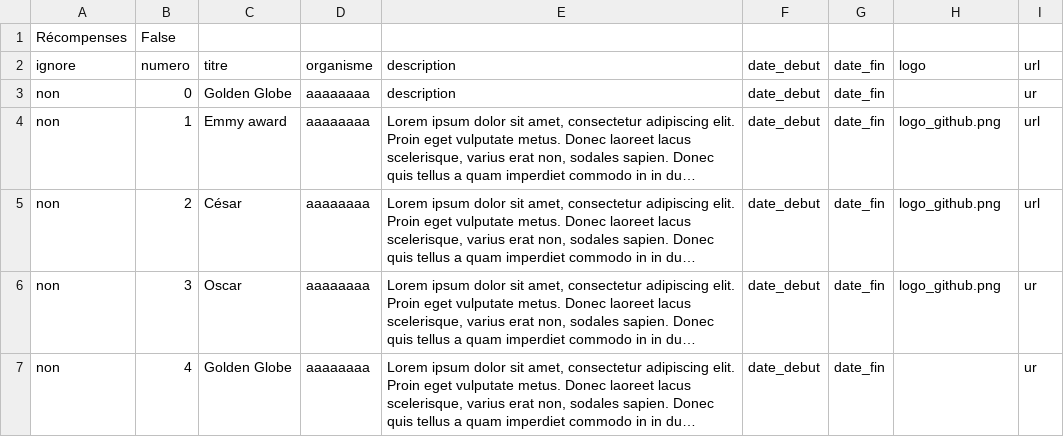
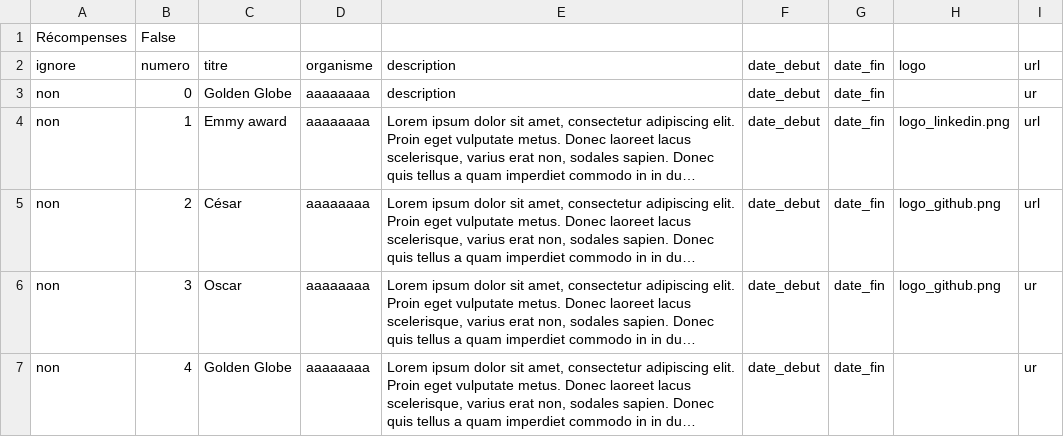
Before and after one commit to LouisJustinTALLOT/CV_Maker, a CSV file: sections/Recompenses.csv, drawn as a sheet; long unchanged cells end in …; the diff names each change by its address in the sheet, - before the commit and + after, or states it on an @@ line.

```diff
--- a/sections/Recompenses.csv
+++ b/sections/Recompenses.csv
-H4: logo_github.png
+H4: logo_linkedin.png
```
Also changed, not shown: sections/Pays_visites.csv, sections/Shows.csv, 6 other files.
